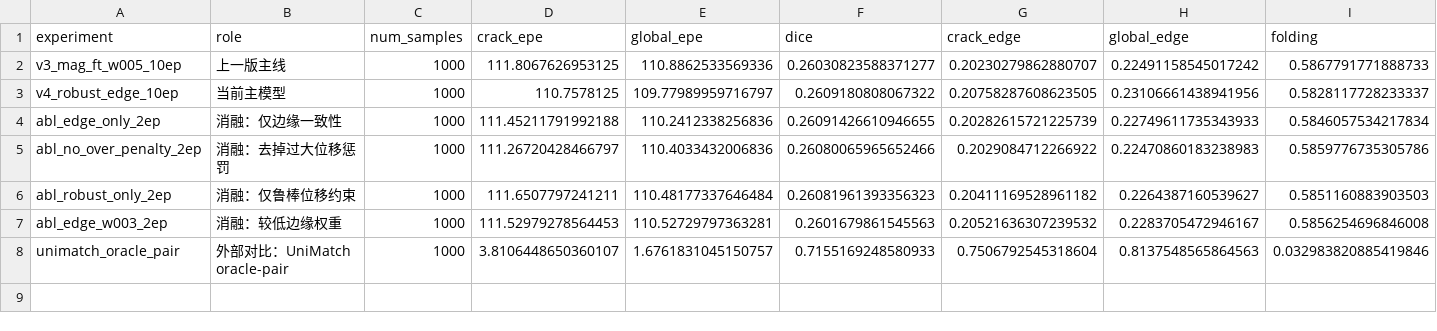
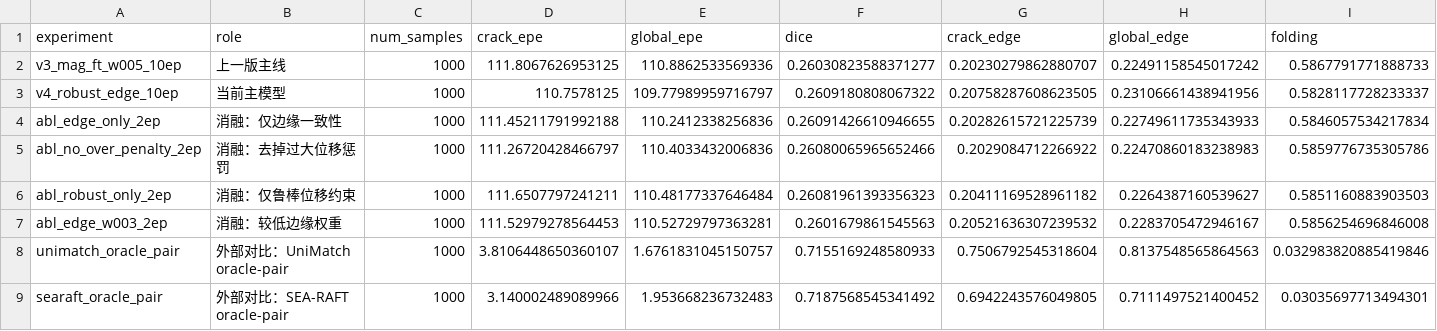
Before and after one commit to zh23jemu/underwater-crack-correction, a CSV file: output_crackwarp_slurm/final_ablation/summary_tables/final_ablation_summary.csv, drawn as a sheet; only a part is shown; rows hold the shown columns only; the diff names each change by its address in the sheet, - before the commit and + after, or states it on an @@ line.

Commit message:
docs: 补充最终实验汇总
纳入 SEA-RAFT oracle-pair 结果到最终汇总表和汇总脚本，补充客户需求对齐清单与最终实验结果说明，明确外部 dense matching 仅作为 oracle-pair 上界参考。

```diff
--- a/output_crackwarp_slurm/final_ablation/summary_tables/final_ablation_summary.csv
+++ b/output_crackwarp_slurm/final_ablation/summary_tables/final_ablation_summary.csv
+row 9: searaft_oracle_pair | 外部对比：SEA-RAFT oracle-pair | 1000 | 3.140002489089966 | 1.953668236732483 | 0.7187568545341492 | 0.6942243576049805 | 0.7111497521400452 | 0.03035697713494301
```
Also changed, not shown: 6 other files.
